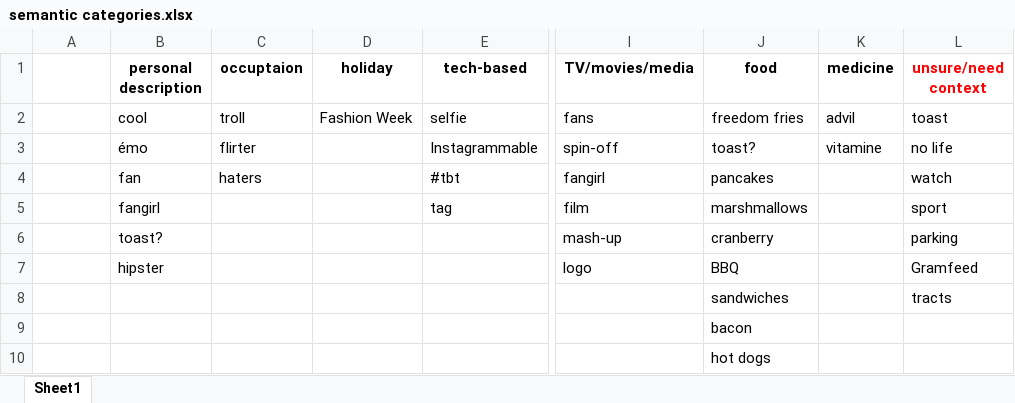
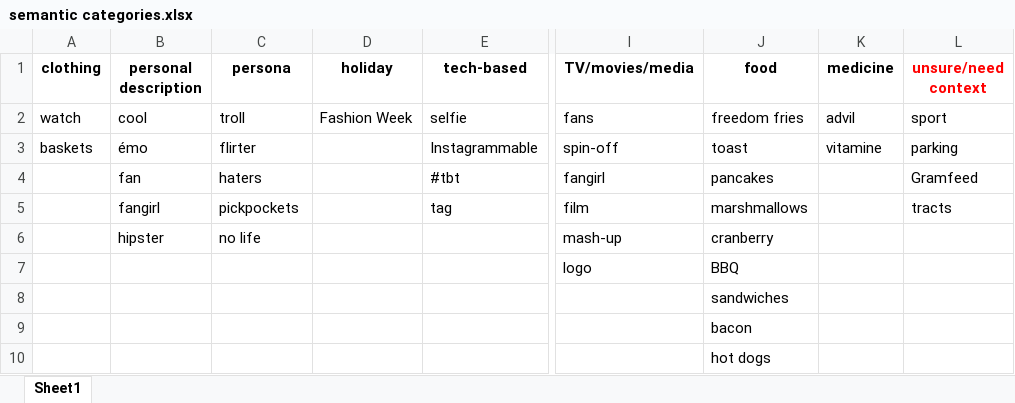
Before and after one commit to mai35/FrenchSociolinguisticsProject, an Excel workbook: data/semantic categories.xlsx, sheet Sheet1, drawn as a sheet; only a part is shown, gaps mark what is left out; values as stored, in another font and other column widths than the file's, no borders; the diff names each change by its address in the sheet, - before the commit and + after, or states it on an @@ line.

Commit message:
semantic categories

```diff
--- a/data/semantic categories.xlsx (sheet Sheet1)
+++ b/data/semantic categories.xlsx (sheet Sheet1)
-A1: (empty)
+A1: clothing
-C1: occuptaion
+C1: persona
-A2 (clothing): (empty)
+A2 (clothing): watch
-L2 (unsure/need context): toast
+L2 (unsure/need context): sport
-A3 (clothing): (empty)
+A3 (clothing): baskets
-J3 (food): toast?
+J3 (food): toast
-L3 (unsure/need context): no life
+L3 (unsure/need context): parking
-L4 (unsure/need context): watch
+L4 (unsure/need context): Gramfeed
-C5 (persona): (empty)
+C5 (persona): pickpockets
-L5 (unsure/need context): sport
+L5 (unsure/need context): tracts
-B6 (personal description): toast?
+B6 (personal description): hipster
-C6 (persona): (empty)
+C6 (persona): no life
-L6 (unsure/need context): parking
+L6 (unsure/need context): (empty)
-B7 (personal description): hipster
+B7 (personal description): (empty)
-L7 (unsure/need context): Gramfeed
+L7 (unsure/need context): (empty)
-L8 (unsure/need context): tracts
+L8 (unsure/need context): (empty)
```
